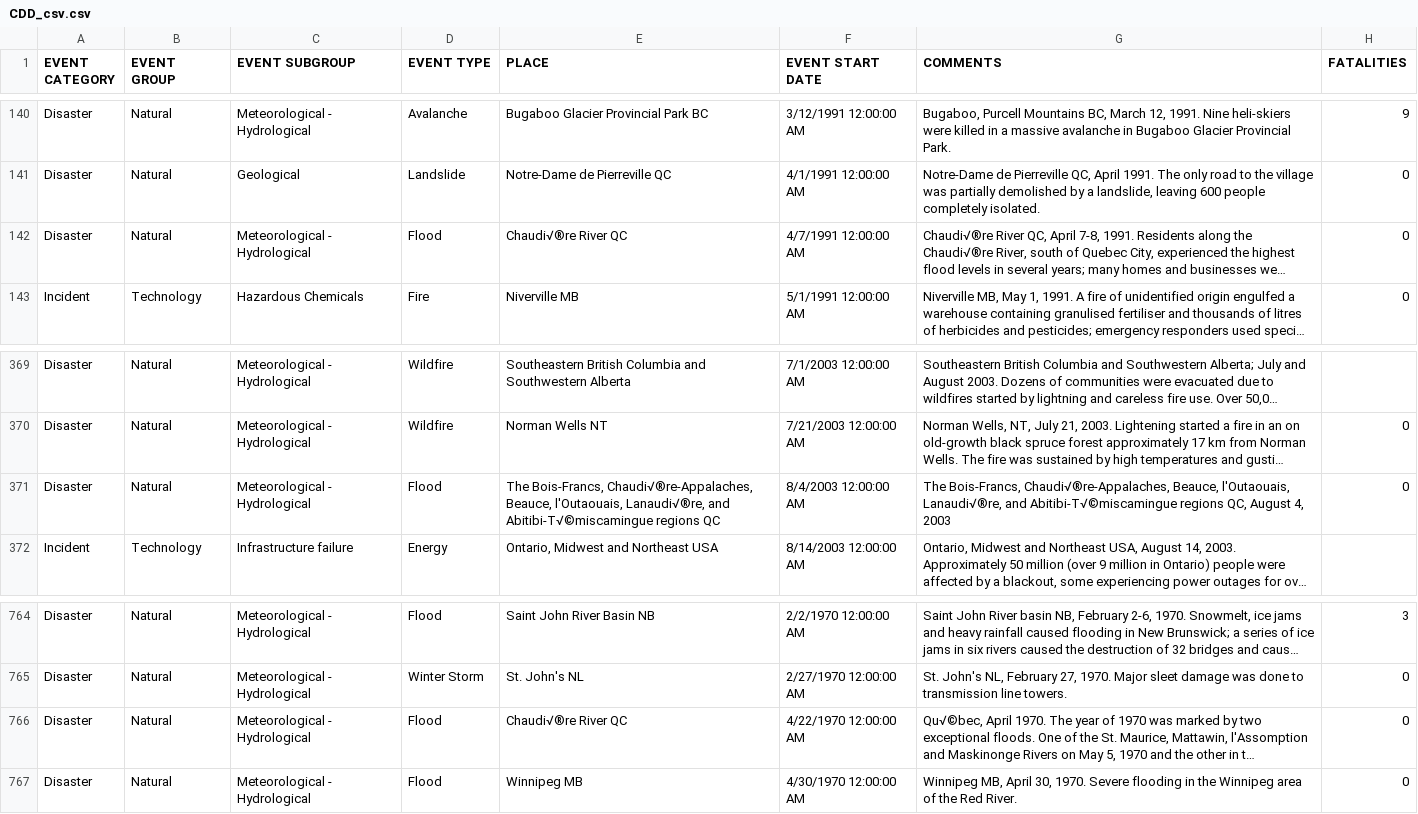
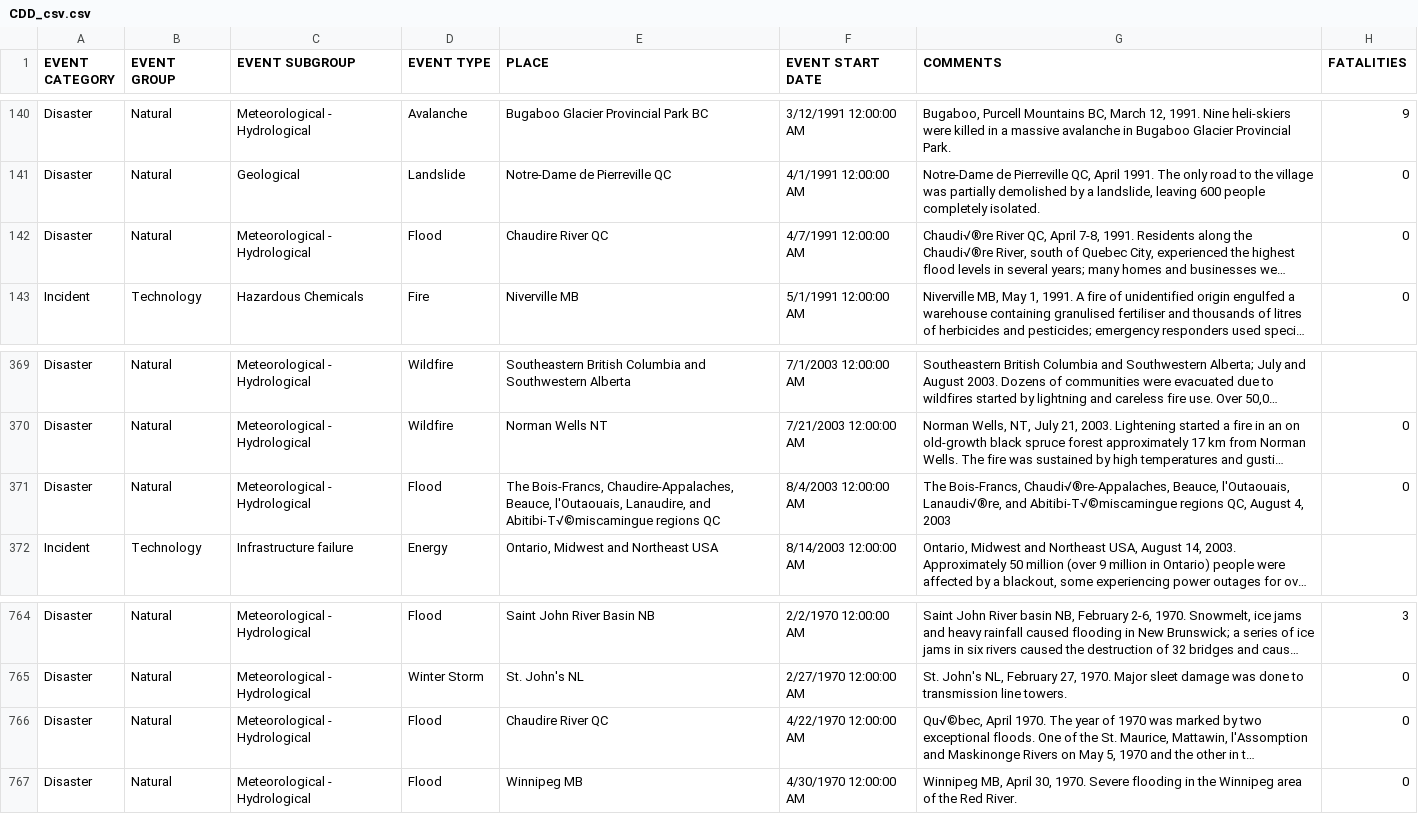
Before and after one commit to namit-c/vSafe, a CSV file: Data_Sets/CDD_csv.csv, drawn as a sheet; only a part is shown, gaps mark what is left out; long unchanged cells end in …; the diff names each change by its address in the sheet, - before the commit and + after, or states it on an @@ line.

Commit message:
Updated cdd data set

```diff
--- a/Data_Sets/CDD_csv.csv
+++ b/Data_Sets/CDD_csv.csv
-E142 (PLACE): Chaudi√®re River QC
+E142 (PLACE): Chaudire River QC
-E371 (PLACE): The Bois-Francs, Chaudi√®re-Appalaches, Beauce, l'Outaouais, Lanaudi√®re, and Abitibi-T√©miscamingue…
+E371 (PLACE): The Bois-Francs, Chaudire-Appalaches, Beauce, l'Outaouais, Lanaudire, and Abitibi-T√©miscamingue…
-E766 (PLACE): Chaudi√®re River QC
+E766 (PLACE): Chaudire River QC
```
